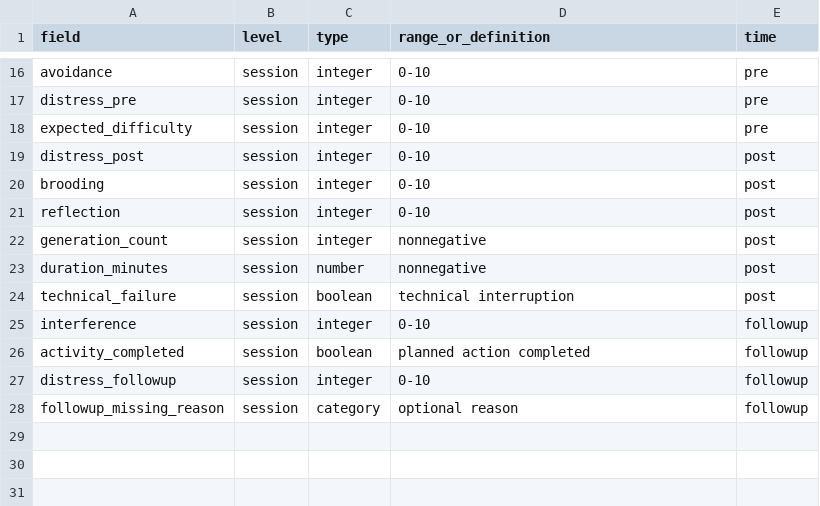
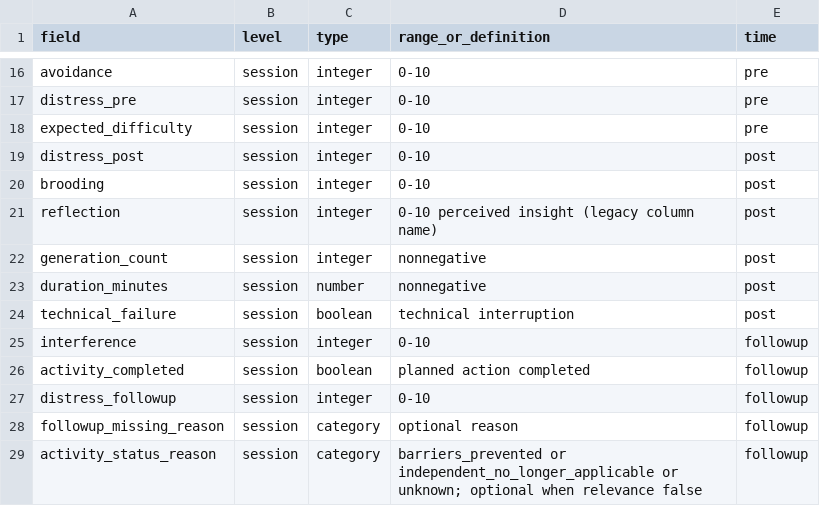
Before and after one commit to MatPomGit/arc-music, a CSV file: manuscripts/MSC-MUS-P06/analysis/data-dictionary.csv, drawn as a sheet; only a part is shown, gaps mark what is left out.

Commit message:
Separate P06 undefined and unknown endpoints from missing defined outcomes

```diff
--- a/manuscripts/MSC-MUS-P06/analysis/data-dictionary.csv
+++ b/manuscripts/MSC-MUS-P06/analysis/data-dictionary.csv
@@ -20,3 +20,3 @@ distress_post,session,integer,0-10,post
 brooding,session,integer,0-10,post
-reflection,session,integer,0-10,post
+reflection,session,integer,0-10 perceived insight (legacy column name),post
 generation_count,session,integer,nonnegative,post
@@ -28 +28,2 @@ distress_followup,session,integer,0-10,followup
 followup_missing_reason,session,category,optional reason,followup
+activity_status_reason,session,category,barriers_prevented or independent_no_longer_applicable or unknown; optional when relevance false,followup
```
Also changed, not shown: 8 other files.
